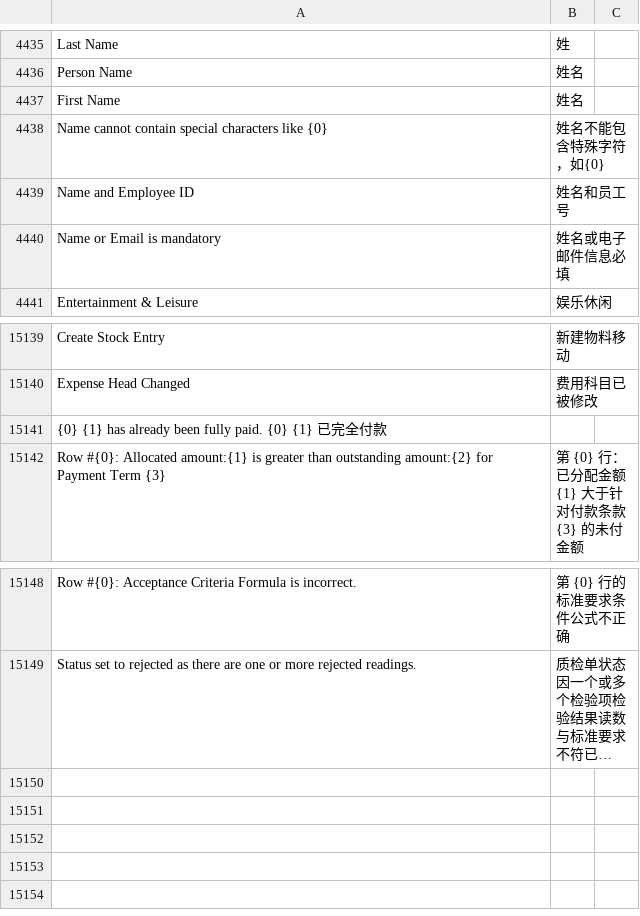
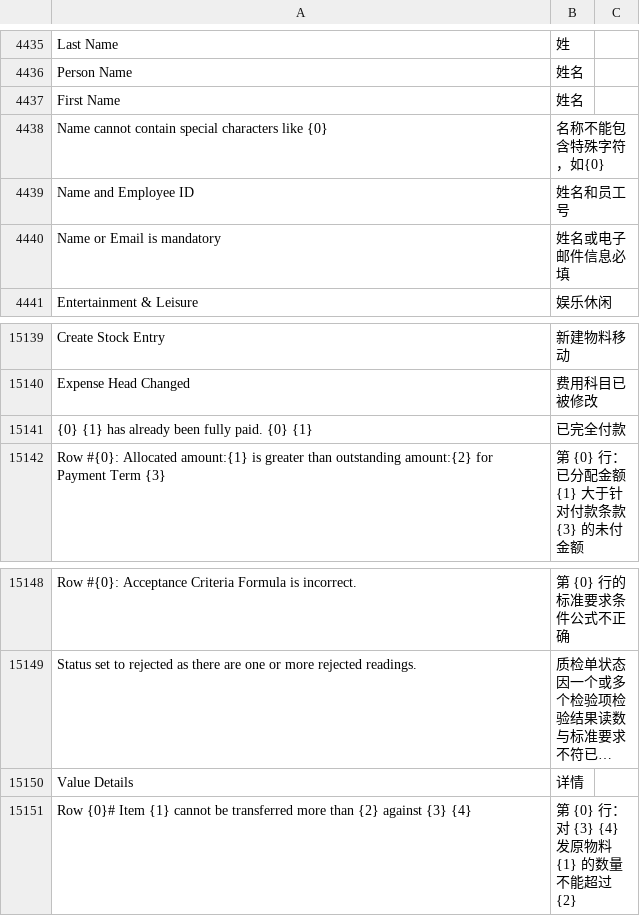
Before and after one commit to z1coyan/erpnext_chinese, a CSV file: erpnext_chinese/translations/zh.csv, drawn as a sheet; only a part is shown, gaps mark what is left out; long unchanged cells end in …; removed rows and columns are numbered as before the commit, all else as after; the diff names each change by its address in the sheet, - before the commit and + after, or states it on an @@ line.

Commit message:
已完全付款那一条少了逗号

```diff
--- a/erpnext_chinese/translations/zh.csv
+++ b/erpnext_chinese/translations/zh.csv
-B4438: 姓名不能包含特殊字符，如{0}
+B4438: 名称不能包含特殊字符，如{0}
-row 15141: {0} {1} has already been fully paid. {0} {1} 已完全付款
+row 15141: {0} {1} has already been fully paid. {0} {1} | 已完全付款
+row 15150: Value Details | 详情
+row 15151: Row {0}# Item {1} cannot be transferred more than {2} against {3} {4} | 第 {0} 行： 对 {3} {4} 发原物料 {1} 的数量不能超过 {2}
```
Also changed, not shown: 5 other files.
